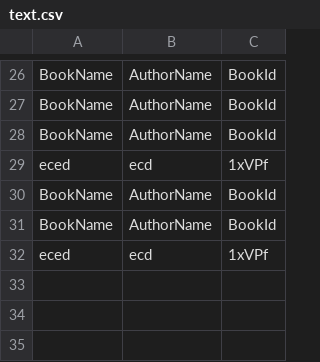
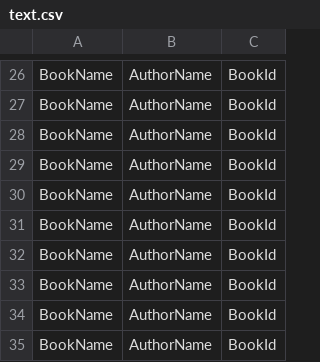
Before and after one commit to at1fam1n/lbraryManagementSystem, a CSV file: classes/text.csv, drawn as a sheet; only a part is shown, gaps mark what is left out; removed rows and columns are numbered as before the commit, all else as after; the diff names each change by its address in the sheet, - before the commit and + after, or states it on an @@ line.

Commit message:
add a dynamic array which will store the book and author name and assign an id to the book

```diff
--- a/classes/text.csv
+++ b/classes/text.csv
-row 29: eced | ecd | 1xVPf
-row 32: eced | ecd | 1xVPf
+row 31: BookName | AuthorName | BookId
+row 32: BookName | AuthorName | BookId
+row 33: BookName | AuthorName | BookId
+row 34: BookName | AuthorName | BookId
+row 35: BookName | AuthorName | BookId
```
Also changed, not shown: 3 other files.
